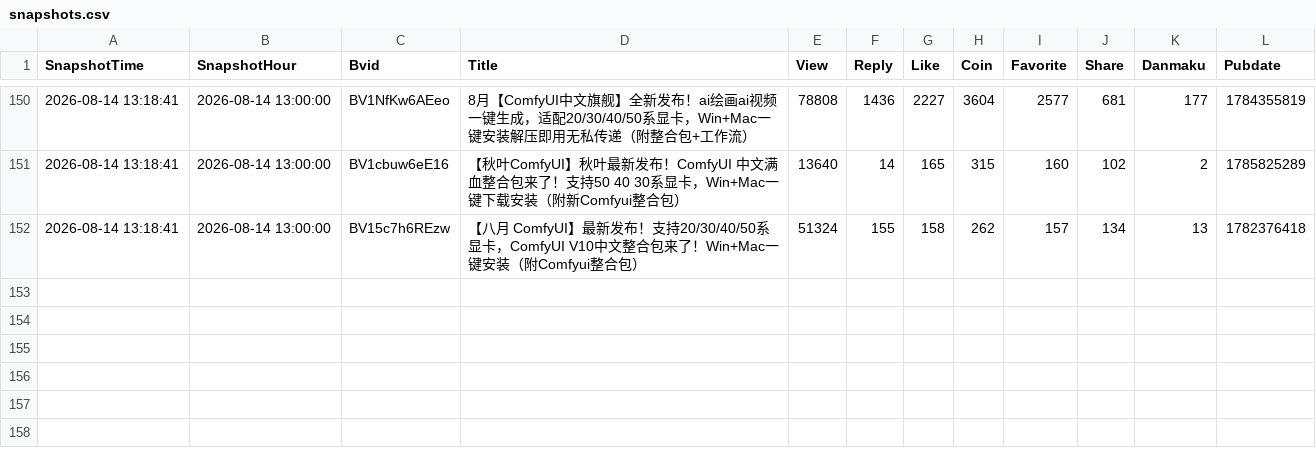
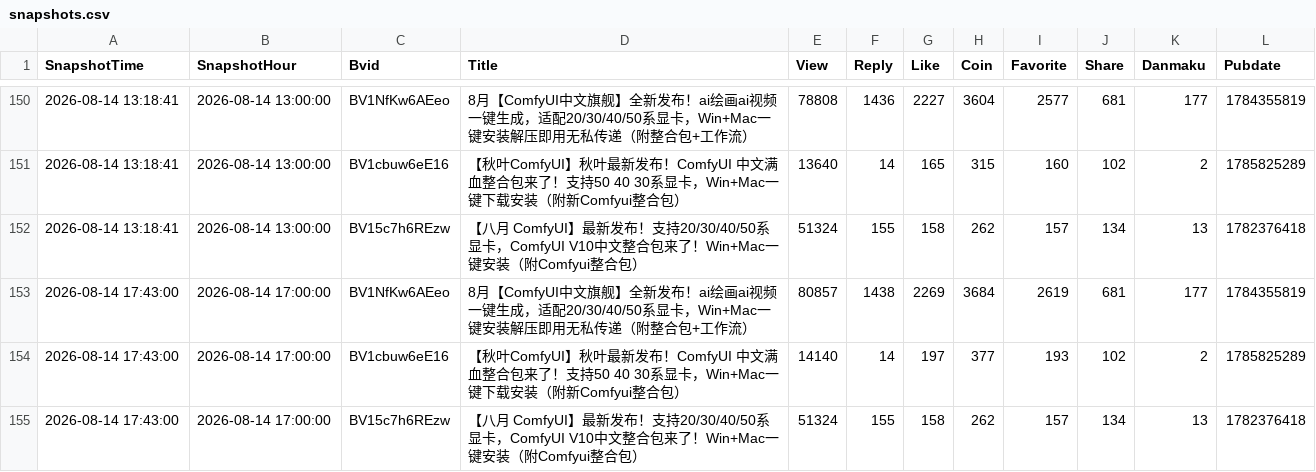
Before and after one commit to yinggege666666-alt/bilibili-dashboard, a CSV file: snapshots.csv, drawn as a sheet; only a part is shown, gaps mark what is left out.

```diff
--- a/snapshots.csv
+++ b/snapshots.csv
@@ -152 +152,4 @@
 "2026-08-14 13:18:41","2026-08-14 13:00:00","BV15c7h6REzw","【八月 ComfyUI】最新发布！支持20/30/40/50系显卡，ComfyUI V10中文整合包来了！Win+Mac一键安装（附Comfyui整合包）","51324","155","158","262","157","134","13","1782376418"
+"2026-08-14 17:43:00","2026-08-14 17:00:00","BV1NfKw6AEeo","8月【ComfyUI中文旗舰】全新发布！ai绘画ai视频一键生成，适配20/30/40/50系显卡，Win+Mac一键安装解压即用无私传递（附整合包+工作流）","80857","1438","2269","3684","2619","681","177","1784355819"
+"2026-08-14 17:43:00","2026-08-14 17:00:00","BV1cbuw6eE16","【秋叶ComfyUI】秋叶最新发布！ComfyUI 中文满血整合包来了！支持50 40 30系显卡，Win+Mac一键下载安装（附新Comfyui整合包）","14140","14","197","377","193","102","2","1785825289"
+"2026-08-14 17:43:00","2026-08-14 17:00:00","BV15c7h6REzw","【八月 ComfyUI】最新发布！支持20/30/40/50系显卡，ComfyUI V10中文整合包来了！Win+Mac一键安装（附Comfyui整合包）","51324","155","158","262","157","134","13","1782376418"
```
Also changed, not shown: 1 other file.
